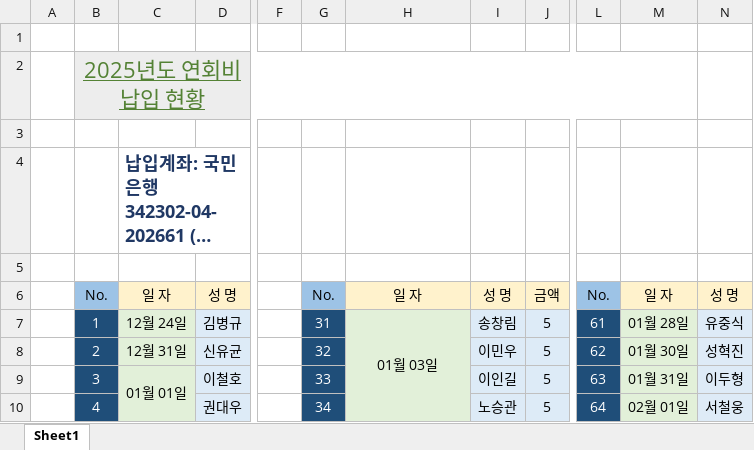
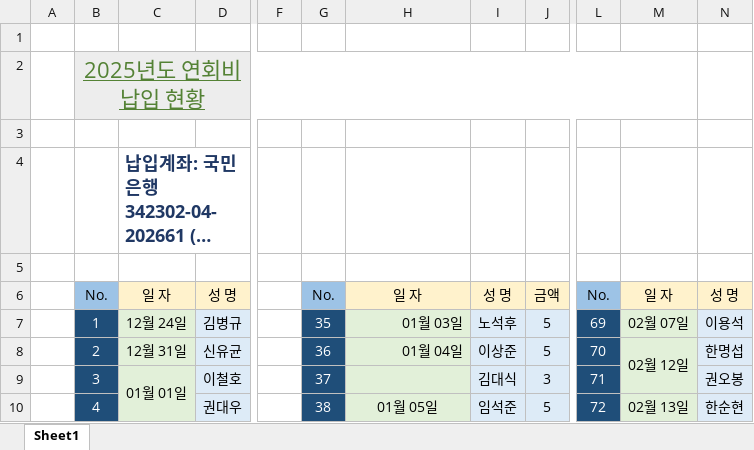
Before and after one commit to IKANGIS/AnnualDue, an Excel workbook: index.xlsx, sheet Sheet1, drawn as a sheet; only a part is shown, gaps mark what is left out; long unchanged cells end in …; values as stored, in another font and other column widths than the file's, no borders; removed rows and columns are numbered as before the commit, all else as after; the diff covers the shown part only; the diff names each change by its address in the sheet, - before the commit and + after, or states it on an @@ line.

```diff
--- a/index.xlsx (sheet Sheet1)
+++ b/index.xlsx (sheet Sheet1)
-G7: 31
+G7: 35
-H7 alignment: center
+H7 alignment: right
-H7:H11 merged
-I7: 송창림
+I7: 노석후
-L7: 61
+L7: 69
-M7: 01월 28일
+M7: 02월 07일
-N7: 유중식
+N7: 이용석
-G8: 32
+G8: 36
-H8: (empty)
+H8: 01월 04일
-I8: 이민우
+I8: 이상준
-L8: 62
+L8: 70
-M8: 01월 30일
+M8: 02월 12일
+M8:M9 merged
-N8: 성혁진
+N8: 한명섭
-C9:C27 merged
+C9:C27 merged
-G9: 33
+G9: 37
-I9: 이인길
+I9: 김대식
-J9: 5
+J9: 3
-L9: 63
+L9: 71
-M9: 01월 31일
+M9: (empty)
-N9: 이두형
+N9: 권오봉
-G10: 34
+G10: 38
-H10: (empty)
+H10: 01월 05일
-I10: 노승관
+I10: 임석준
-L10: 64
+L10: 72
-M10: 02월 01일
+M10: 02월 13일
-N10: 서철웅
+N10: 한순현
```
Also changed, not shown: 17 added rows, 21 removed rows, 81 edited cells, cell formats and merged cells elsewhere in this sheet, 3 other files.
